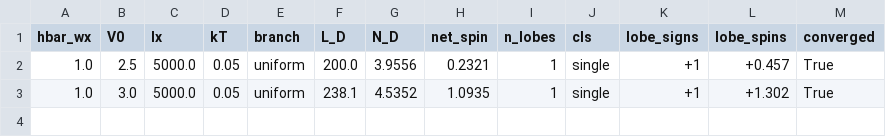
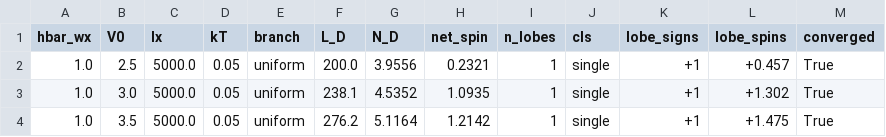
Before and after one commit to erez-by/qpc-code, a CSV file: results/two_e/summary.csv, drawn as a sheet.

```diff
--- a/results/two_e/summary.csv
+++ b/results/two_e/summary.csv
@@ -3 +3,2 @@ hbar_wx,V0,lx,kT,branch,L_D,N_D,net_spin,n_lobes,cls,lobe_signs,lobe_spins,conve
 1.0,3.0,5000.0,0.05,uniform,238.1,4.5352,1.0935,1,single,+1,+1.302,True
+1.0,3.5,5000.0,0.05,uniform,276.2,5.1164,1.2142,1,single,+1,+1.475,True
```
Also changed, not shown: 26 other files.
